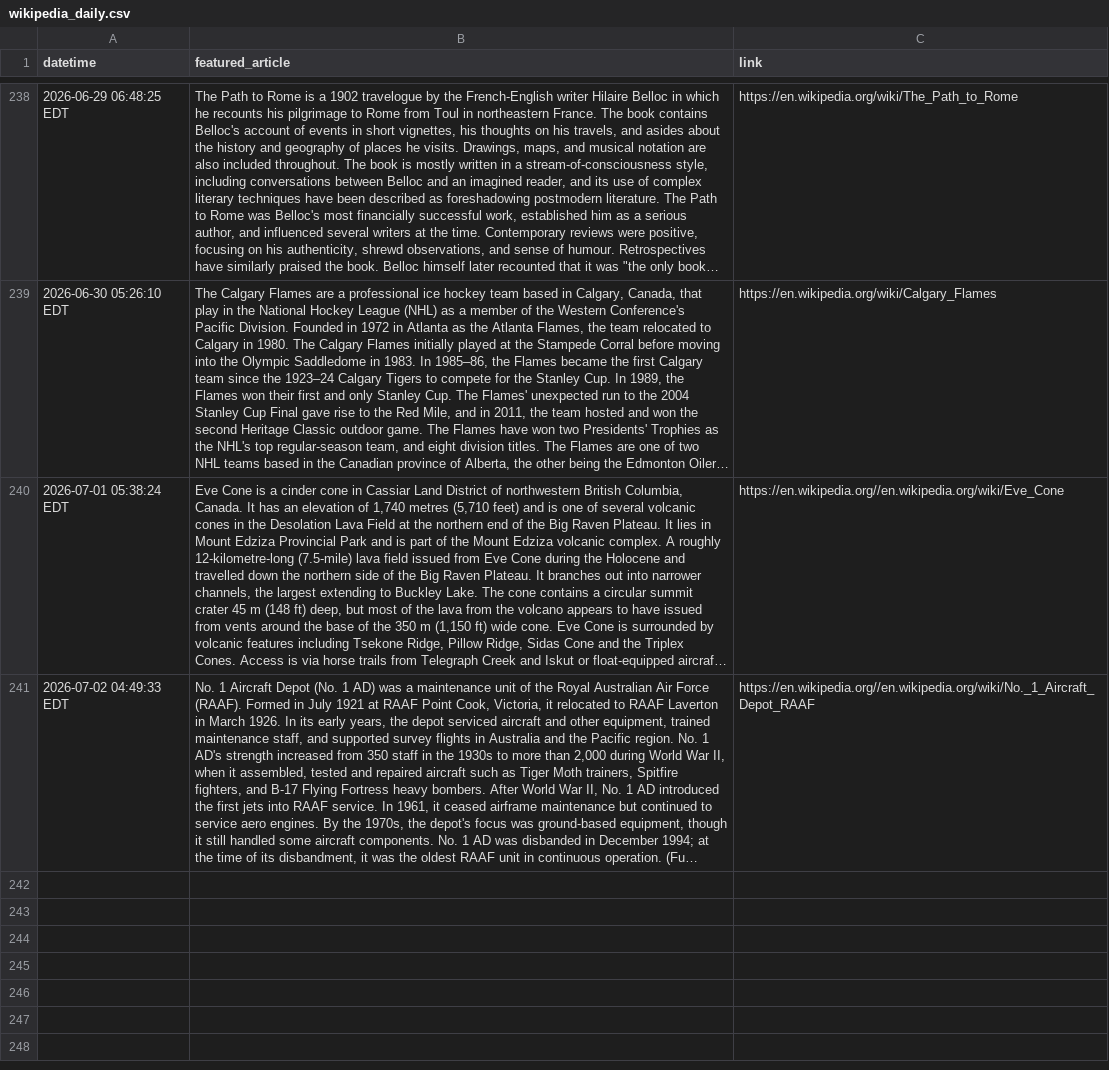
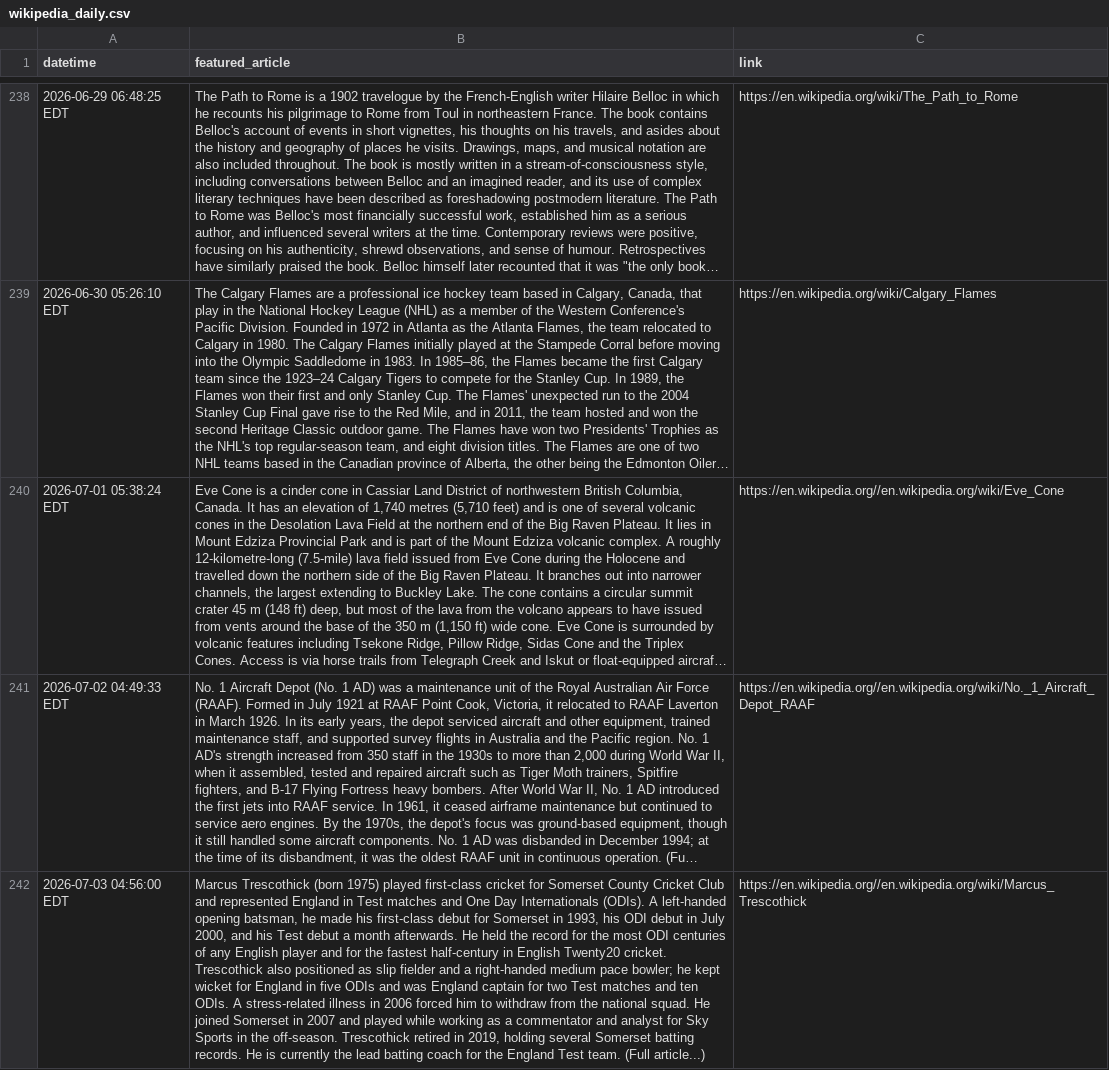
Before and after one commit to jonmccurdy/wikipedia-daily-scraper, a CSV file: data/wikipedia_daily.csv, drawn as a sheet; only a part is shown, gaps mark what is left out; long unchanged cells end in …; the diff names each change by its address in the sheet, - before the commit and + after, or states it on an @@ line.

```diff
--- a/data/wikipedia_daily.csv
+++ b/data/wikipedia_daily.csv
+row 242: 2026-07-03 04:56:00 EDT | Marcus Trescothick (born 1975) played first-class cricket for Somerset County Cricket Club and represented England in Test matches and One Day Internationals (ODIs). A left-handed opening batsman, he made his first-class debut for Somerset in 1993, his ODI debut in July 2000, and his Test debut a month afterwards. He held the record for the most ODI centuries of any English player and for the fastest half-century in English Twenty20 cricket. Trescothick also positioned as slip fielder and a right-handed medium pace bowler; he kept wicket for England in five ODIs and was England captain for two Test matches and ten ODIs. A stress-related illness in 2006 forced him to withdraw from the national squad. He joined Somerset in 2007 and played while working as a commentator and analyst for Sky Sports in the off-season. Trescothick retired in 2019, holding several Somerset batting records. He is currently the lead batting coach for the England Test team. (Full article...) | https://en.wikipedia.org//en.wikipedia.org/wiki/Marcus_Trescothick
```
